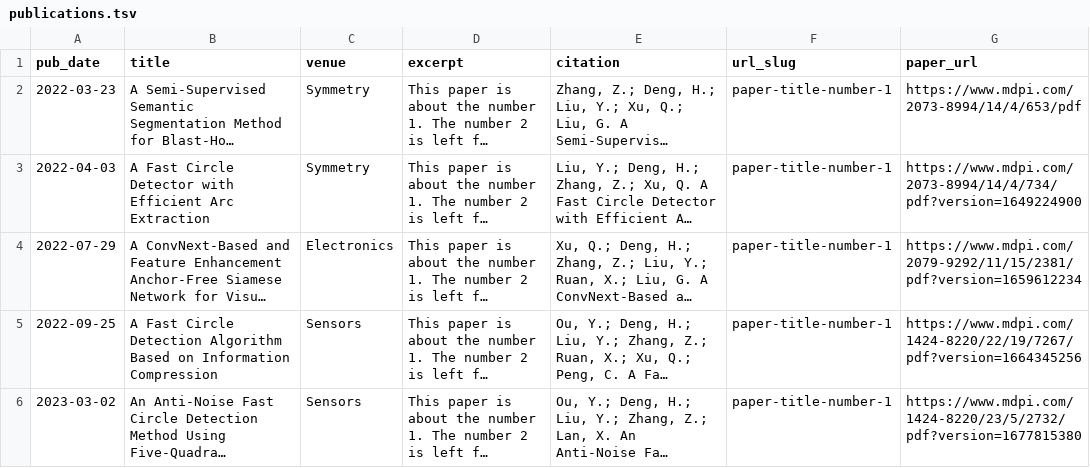
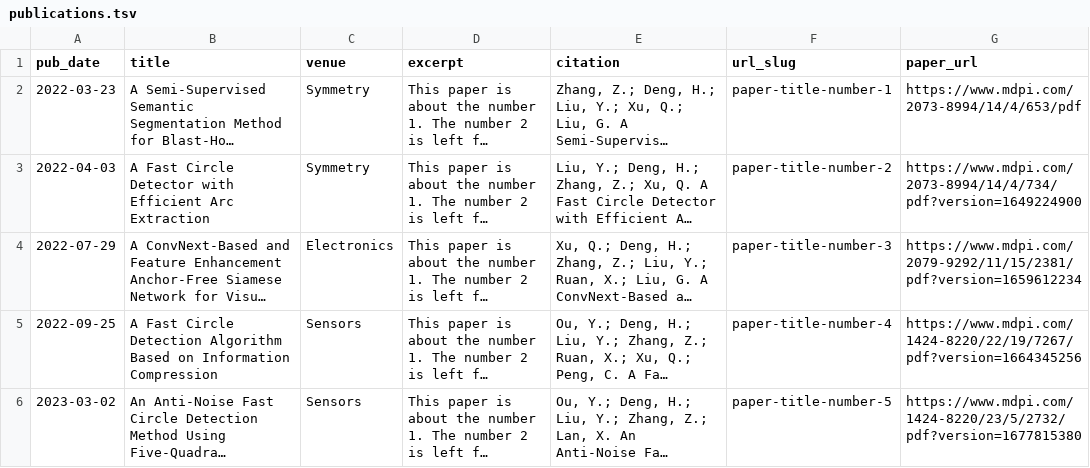
Before and after one commit to Ace-blue/io, a TSV file: markdown_generator/publications.tsv, drawn as a sheet; long unchanged cells end in …; the diff names each change by its address in the sheet, - before the commit and + after, or states it on an @@ line.

Commit message:
..

```diff
--- a/markdown_generator/publications.tsv
+++ b/markdown_generator/publications.tsv
-F3 (url_slug): paper-title-number-1
+F3 (url_slug): paper-title-number-2
-F4 (url_slug): paper-title-number-1
+F4 (url_slug): paper-title-number-3
-F5 (url_slug): paper-title-number-1
+F5 (url_slug): paper-title-number-4
-F6 (url_slug): paper-title-number-1
+F6 (url_slug): paper-title-number-5
```
